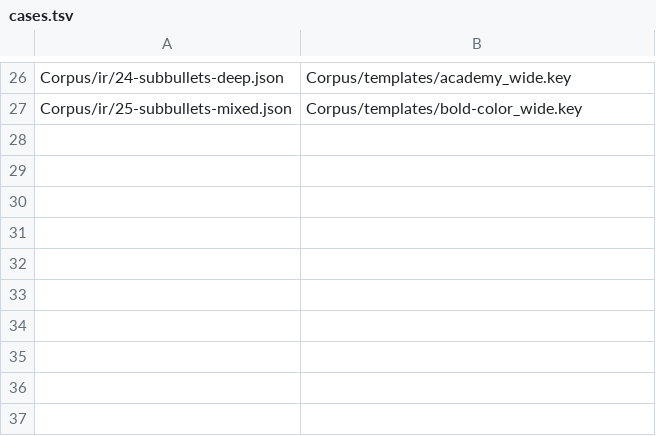
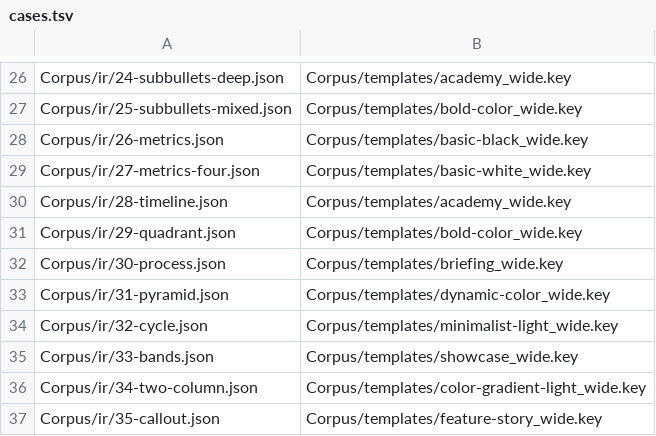
Before and after one commit to welshofer/DeckMonkey, a TSV file: Scripts/gate4/cases.tsv, drawn as a sheet; only a part is shown, gaps mark what is left out.

```diff
--- a/Scripts/gate4/cases.tsv
+++ b/Scripts/gate4/cases.tsv
@@ -27 +27,11 @@ Corpus/ir/24-subbullets-deep.json	Corpus/templates/academy_wide.key
 Corpus/ir/25-subbullets-mixed.json	Corpus/templates/bold-color_wide.key
+Corpus/ir/26-metrics.json	Corpus/templates/basic-black_wide.key
+Corpus/ir/27-metrics-four.json	Corpus/templates/basic-white_wide.key
+Corpus/ir/28-timeline.json	Corpus/templates/academy_wide.key
+Corpus/ir/29-quadrant.json	Corpus/templates/bold-color_wide.key
+Corpus/ir/30-process.json	Corpus/templates/briefing_wide.key
+Corpus/ir/31-pyramid.json	Corpus/templates/dynamic-color_wide.key
+Corpus/ir/32-cycle.json	Corpus/templates/minimalist-light_wide.key
+Corpus/ir/33-bands.json	Corpus/templates/showcase_wide.key
+Corpus/ir/34-two-column.json	Corpus/templates/color-gradient-light_wide.key
+Corpus/ir/35-callout.json	Corpus/templates/feature-story_wide.key
```
Also changed, not shown: 20 other files.
